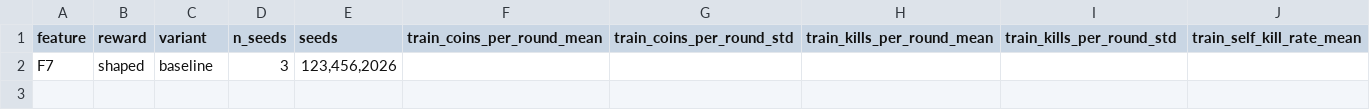
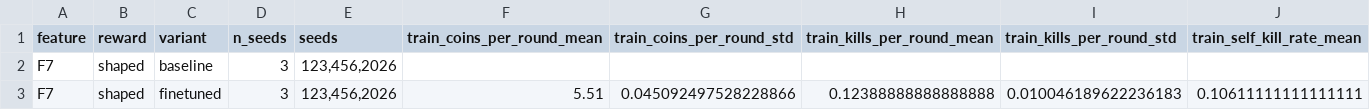
Before and after one commit to sy-grace/mle-bomberman-rl, a CSV file: docs/experiments/task4_sarsa_lambda_summary.csv, drawn as a sheet; only a part is shown; rows hold the shown columns only; the diff names each change by its address in the sheet, - before the commit and + after, or states it on an @@ line.

```diff
--- a/docs/experiments/task4_sarsa_lambda_summary.csv
+++ b/docs/experiments/task4_sarsa_lambda_summary.csv
+row 3: F7 | shaped | finetuned | 3 | 123,456,2026 | 5.51 | 0.045092497528228866 | 0.12388888888888888 | 0.010046189622236183 | 0.10611111111111111
```
Also changed, not shown: docs/experiments/task4_sarsa_lambda_runs.csv.
